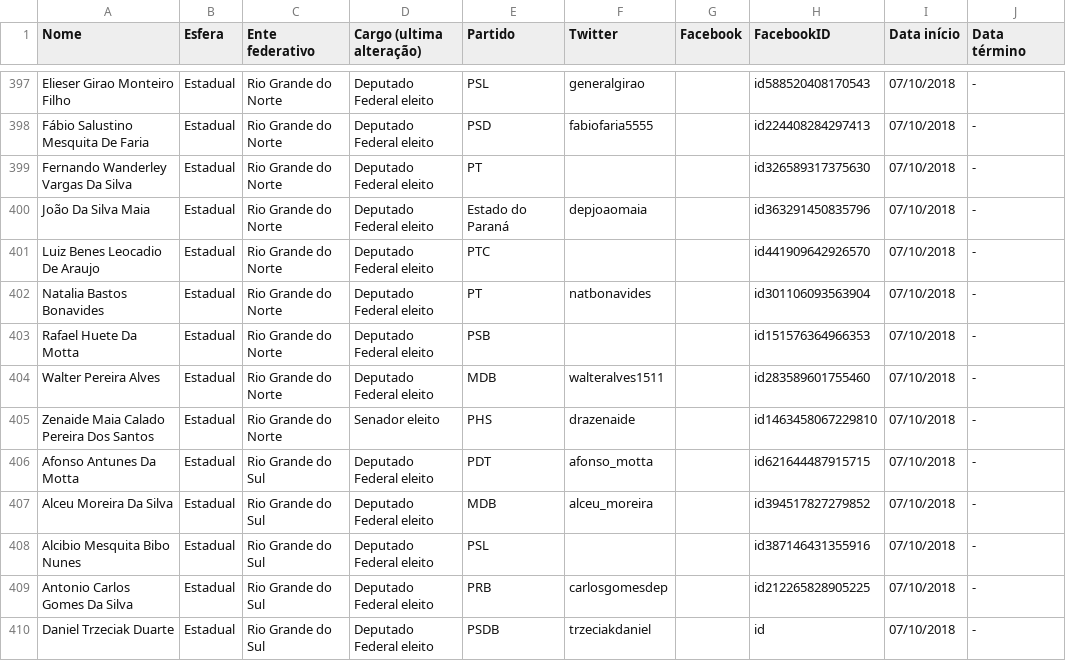
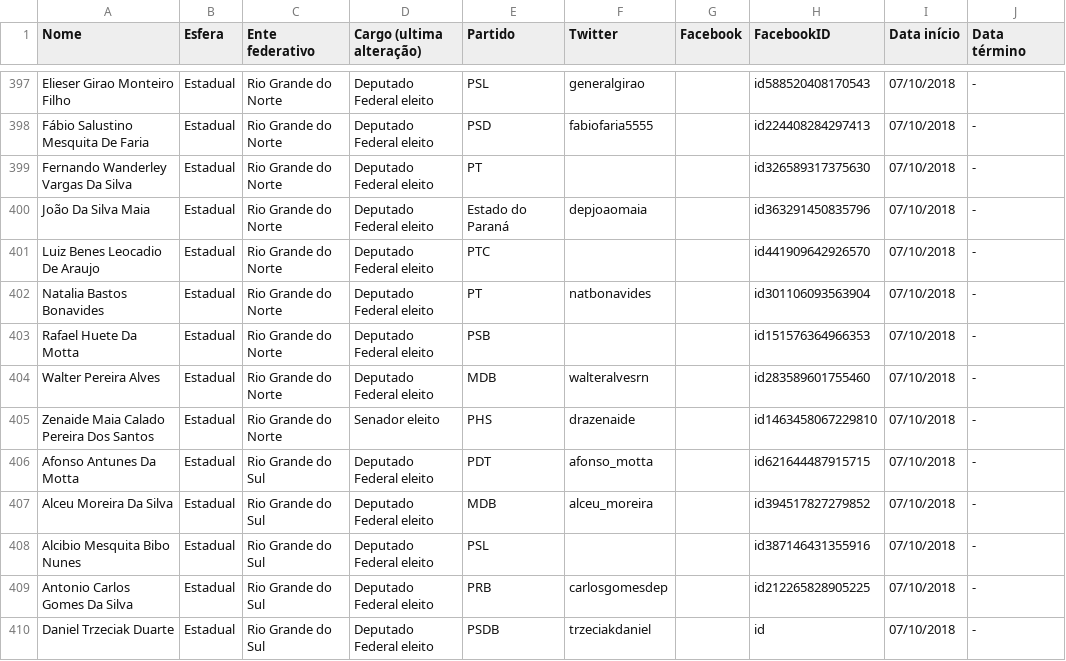
Before and after one commit to lagolucas/redes-sociais-politicos, a CSV file: redes-sociais-politicos-full.csv, drawn as a sheet; only a part is shown, gaps mark what is left out.

Commit message:
Corrigindo Walter Alves

```diff
--- a/redes-sociais-politicos-full.csv
+++ b/redes-sociais-politicos-full.csv
@@ -403,3 +403,3 @@ Natalia Bastos Bonavides,Estadual,Rio Grande do Norte,Deputado Federal eleito,PT
 Rafael Huete Da Motta,Estadual,Rio Grande do Norte,Deputado Federal eleito,PSB,,,id151576364966353,07/10/2018,-
-Walter Pereira Alves,Estadual,Rio Grande do Norte,Deputado Federal eleito,MDB,walteralves1511,,id283589601755460,07/10/2018,-
+Walter Pereira Alves,Estadual,Rio Grande do Norte,Deputado Federal eleito,MDB,walteralvesrn,,id283589601755460,07/10/2018,-
 Zenaide Maia Calado Pereira Dos Santos,Estadual,Rio Grande do Norte,Senador eleito,PHS,drazenaide,,id1463458067229810,07/10/2018,-
```
